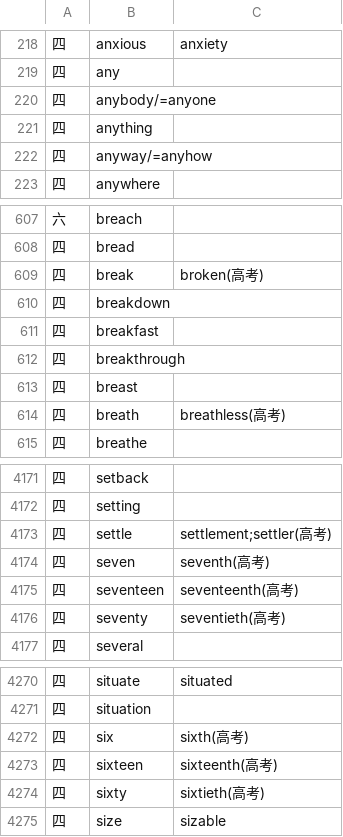
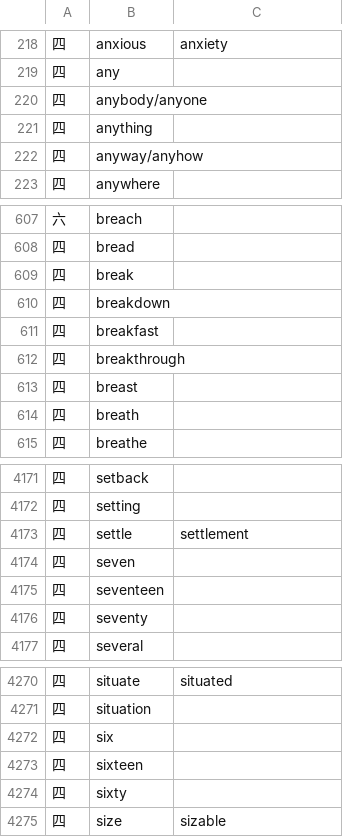
Before and after one commit to whatofit/LevelWordWithFreq, a CSV file: src/main/resources/英语考试大纲/CET4_CET6《全国大学英语四、六级考试大纲（2016年修订版）》_words-3.standardization.csv, drawn as a sheet; only a part is shown, gaps mark what is left out; the diff covers the shown part only.

```diff
--- a/src/main/resources/英语考试大纲/CET4_CET6《全国大学英语四、六级考试大纲（2016年修订版）》_words-3.standardization.csv
+++ b/src/main/resources/英语考试大纲/CET4_CET6《全国大学英语四、六级考试大纲（2016年修订版）》_words-3.standardization.csv
@@ -219,5 +219,5 @@
 四,any,
-四,anybody/=anyone,
+四,anybody/anyone,
 四,anything,
-四,anyway/=anyhow,
+四,anyway/anyhow,
 四,anywhere,
@@ -608,3 +608,3 @@
 四,bread,
-四,break,broken(高考)
+四,break,
 四,breakdown,
@@ -613,3 +613,3 @@
 四,breast,
-四,breath,breathless(高考)
+四,breath,
 四,breathe,
@@ -4172,6 +4172,6 @@
 四,setting,
-四,settle,settlement;settler(高考)
-四,seven,seventh(高考)
-四,seventeen,seventeenth(高考)
-四,seventy,seventieth(高考)
+四,settle,settlement
+四,seven,
+四,seventeen,
+四,seventy,
 四,several,
@@ -4271,5 +4271,5 @@
 四,situation,
-四,six,sixth(高考)
-四,sixteen,sixteenth(高考)
-四,sixty,sixtieth(高考)
+四,six,
+四,sixteen,
+四,sixty,
 四,size,sizable
```
Also changed, not shown: 88 edited cells elsewhere in this file, 10 other files.
